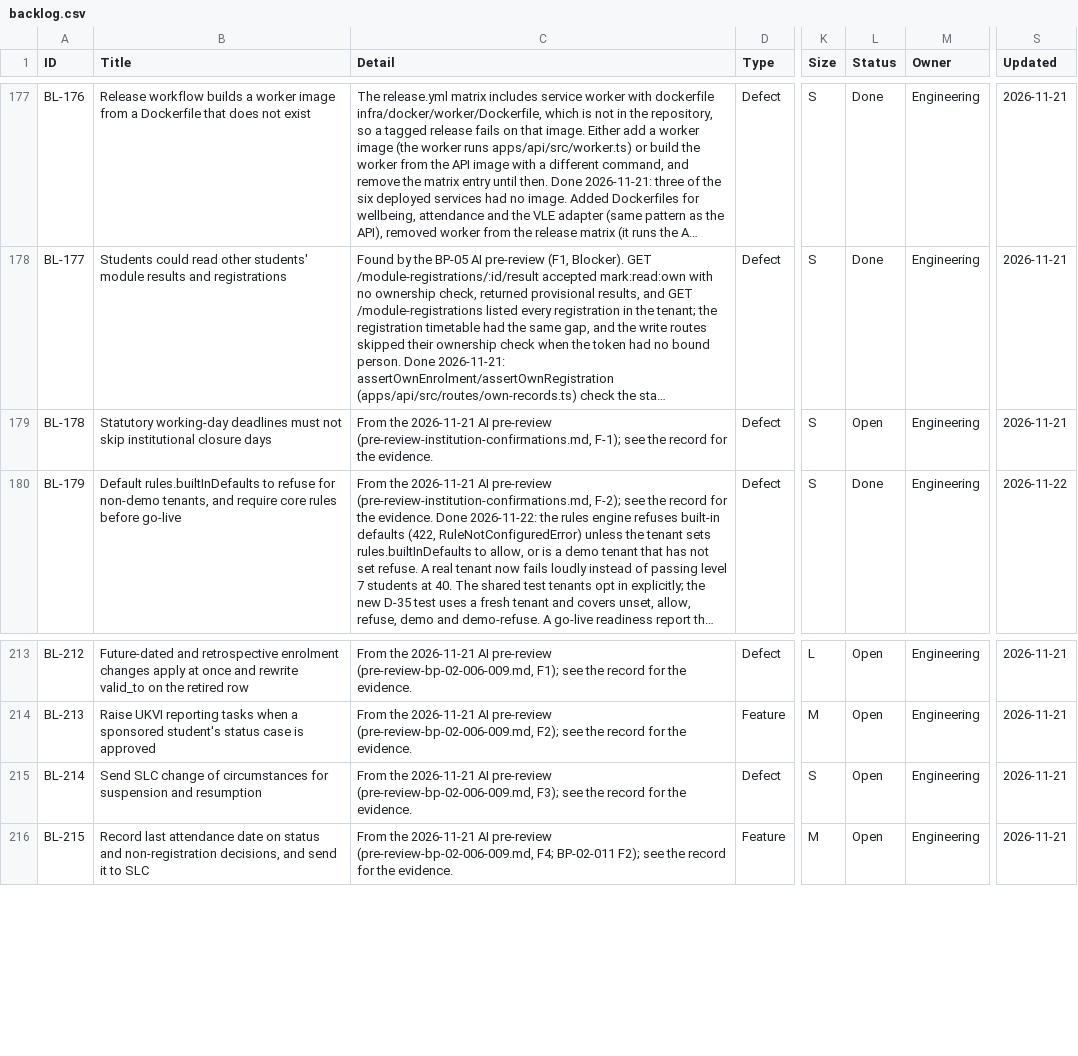
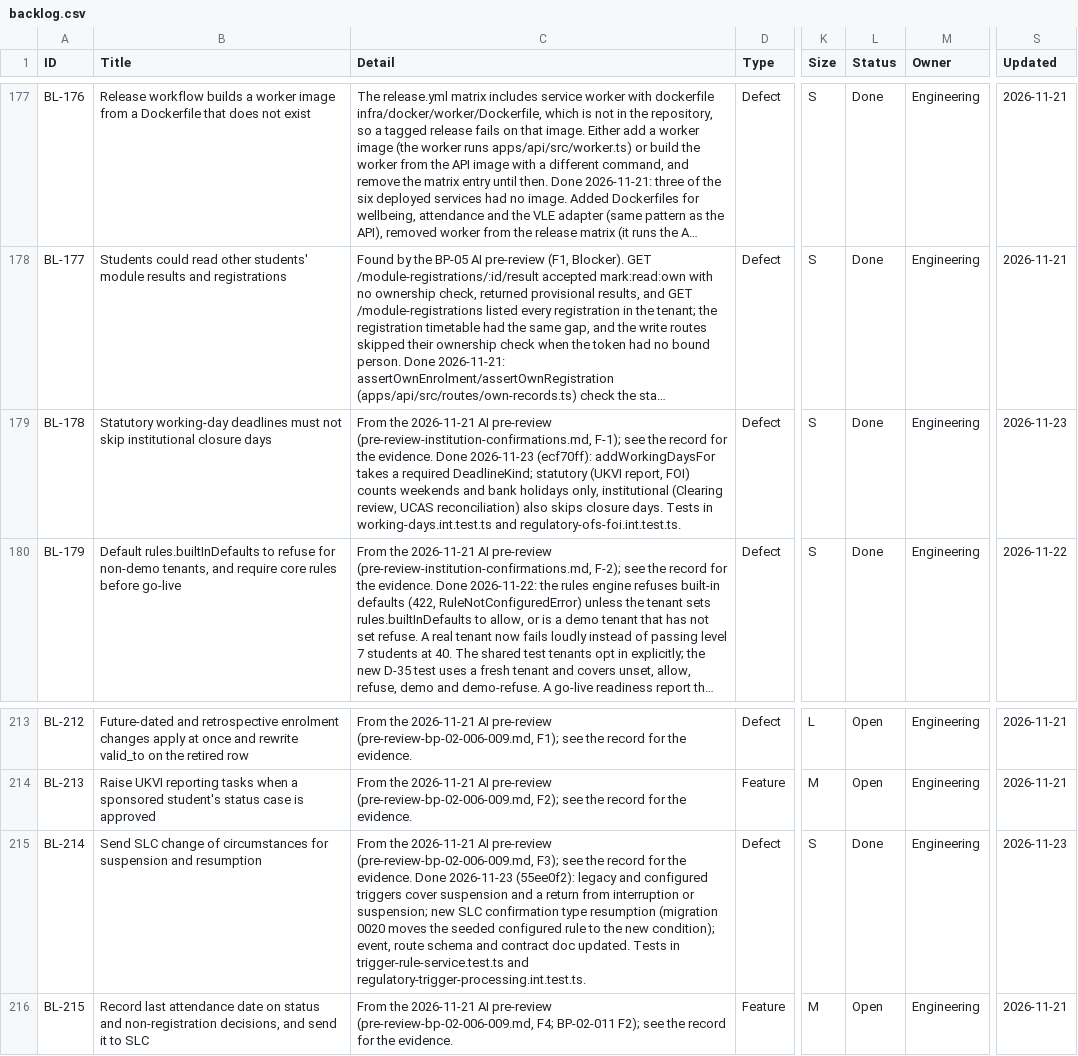
Before and after one commit to RevelationCore/Revelation-SRS, a CSV file: docs/product/backlog.csv, drawn as a sheet; only a part is shown, gaps mark what is left out; long unchanged cells end in …; the diff names each change by its address in the sheet, - before the commit and + after, or states it on an @@ line.

```diff
--- a/docs/product/backlog.csv
+++ b/docs/product/backlog.csv
-C179 (Detail): …the evidence.
+C179 (Detail): …the evidence. Done 2026-11-23 (ecf70ff): addWorkingDaysFor takes a required DeadlineKind; statutory (UKVI report, FOI) counts weekends and bank holidays only, institutional (Clearing review, UCAS reconciliation) also skips closure days. Tests in working-days.int.test.ts and regulatory-ofs-foi.int.test.ts.
-L179 (Status): Open
+L179 (Status): Done
-S179 (Updated): 2026-11-21
+S179 (Updated): 2026-11-23
-C215 (Detail): …the evidence.
+C215 (Detail): …the evidence. Done 2026-11-23 (55ee0f2): legacy and configured triggers cover suspension and a return from interruption or suspension; new SLC confirmation type resumption (migration 0020 moves the seeded configured rule to the new condition); event, route schema and contract doc updated. Tests in trigger-rule-service.test.ts and regulatory-trigger-processing.int.test.ts.
-L215 (Status): Open
+L215 (Status): Done
-S215 (Updated): 2026-11-21
+S215 (Updated): 2026-11-23
```
